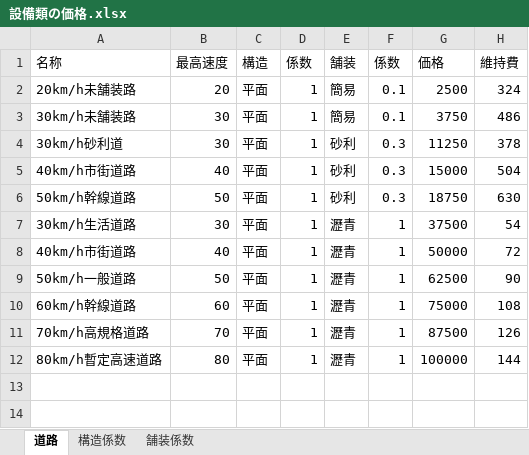
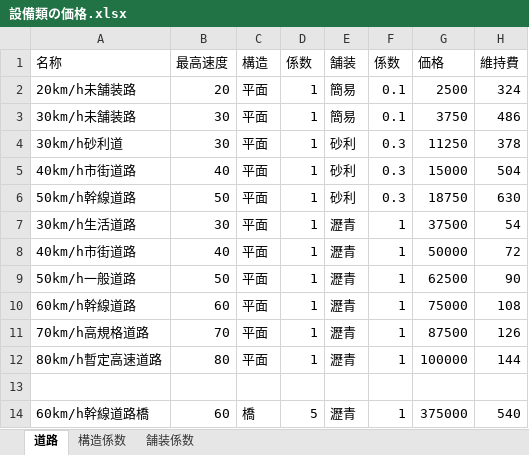
Before and after one commit to HayaKoh-WeldyAlin/simutrans-pak128.japan_plus, an Excel workbook: src/設備/設備類の価格.xlsx, sheet 道路, drawn as a sheet; values as stored, in another font and other column widths than the file's, no borders; the diff names each change by its address in the sheet, - before the commit and + after, or states it on an @@ line.

Commit message:
60km/h幹線道路橋を作成

```diff
--- a/src/設備/設備類の価格.xlsx (sheet 道路)
+++ b/src/設備/設備類の価格.xlsx (sheet 道路)
+row 13: (empty)
+row 14: 60km/h幹線道路橋 | 60 | 橋 | 5 | 瀝青 | 1 | 375000 | 540
```
